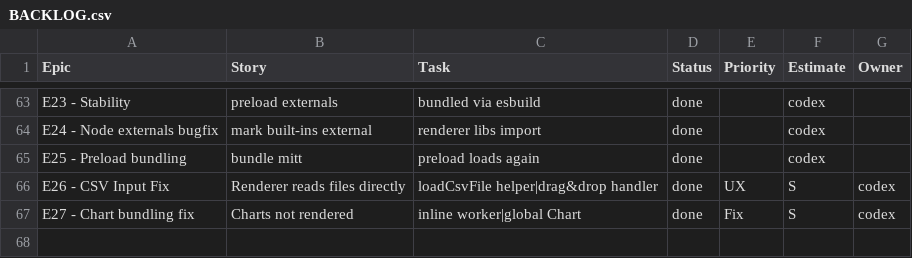
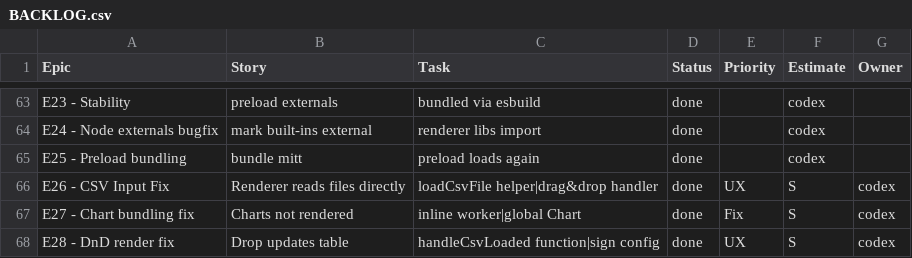
Before and after one commit to jorgemuc/partner-dashboard-clean, a CSV file: BACKLOG.csv, drawn as a sheet; only a part is shown, gaps mark what is left out.

Commit message:
feat: render table after csv drop

```diff
--- a/BACKLOG.csv
+++ b/BACKLOG.csv
@@ -67 +67,2 @@ E26 - CSV Input Fix,Renderer reads files directly,loadCsvFile helper|drag&drop h
 E27 - Chart bundling fix,Charts not rendered,inline worker|global Chart,done,Fix,S,codex
+E28 - DnD render fix,Drop updates table,handleCsvLoaded function|sign config,done,UX,S,codex
```
Also changed, not shown: 6 other files.
